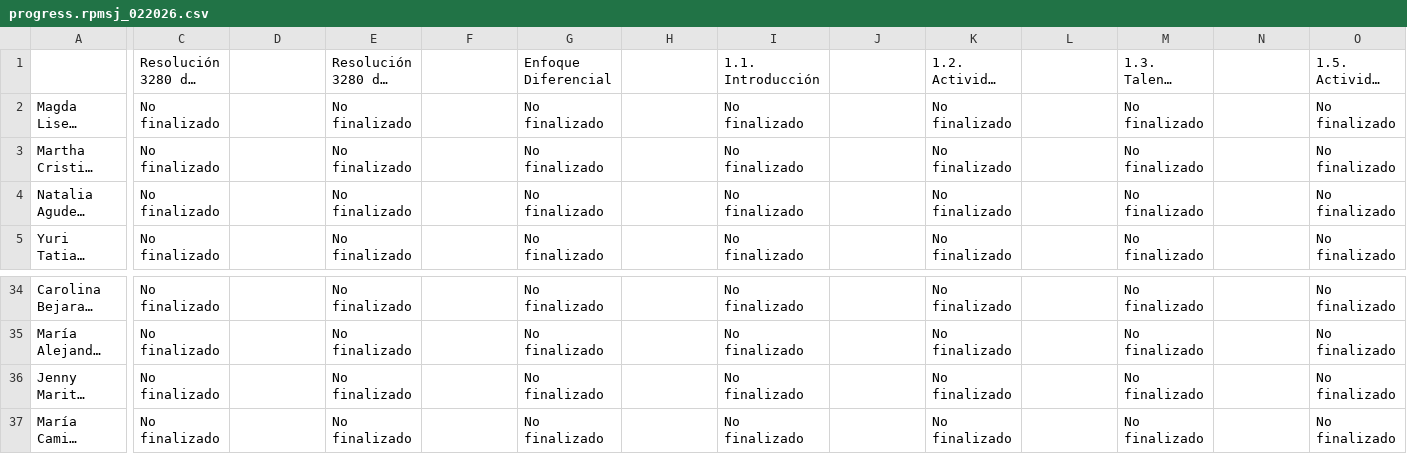
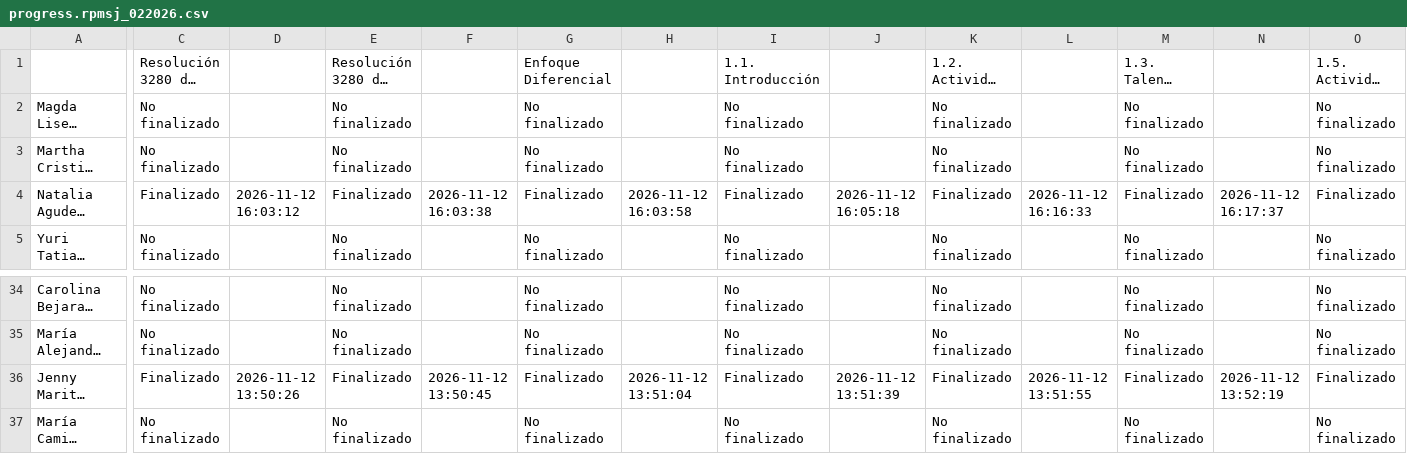
Before and after one commit to SecSaludCali/Tesis_Moodle, a CSV file: descargas_moodle/progress.rpmsj_022026.csv, drawn as a sheet; only a part is shown, gaps mark what is left out; long unchanged cells end in …; the diff covers the shown part only; the diff names each change by its address in the sheet, - before the commit and + after, or states it on an @@ line.

```diff
--- a/descargas_moodle/progress.rpmsj_022026.csv
+++ b/descargas_moodle/progress.rpmsj_022026.csv
-C4: No finalizado
+C4: Finalizado
-D4: (empty)
+D4: 2026-11-12 16:03:12
-E4: No finalizado
+E4: Finalizado
-F4: (empty)
+F4: 2026-11-12 16:03:38
-G4: No finalizado
+G4: Finalizado
-H4: (empty)
+H4: 2026-11-12 16:03:58
-I4: No finalizado
+I4: Finalizado
-J4: (empty)
+J4: 2026-11-12 16:05:18
-K4: No finalizado
+K4: Finalizado
-L4: (empty)
+L4: 2026-11-12 16:16:33
-M4: No finalizado
+M4: Finalizado
-N4: (empty)
+N4: 2026-11-12 16:17:37
-O4: No finalizado
+O4: Finalizado
-C36: No finalizado
+C36: Finalizado
-D36: (empty)
+D36: 2026-11-12 13:50:26
-E36: No finalizado
+E36: Finalizado
-F36: (empty)
+F36: 2026-11-12 13:50:45
-G36: No finalizado
+G36: Finalizado
-H36: (empty)
+H36: 2026-11-12 13:51:04
-I36: No finalizado
+I36: Finalizado
-J36: (empty)
+J36: 2026-11-12 13:51:39
-K36: No finalizado
+K36: Finalizado
-L36: (empty)
+L36: 2026-11-12 13:51:55
-M36: No finalizado
+M36: Finalizado
-N36: (empty)
+N36: 2026-11-12 13:52:19
-O36: No finalizado
+O36: Finalizado
```
Also changed, not shown: 172 edited cells elsewhere in this file, descargas_moodle/progress.ce_012026.csv, descargas_moodle/progress.rpmsa_022026.csv, 13 other files.
